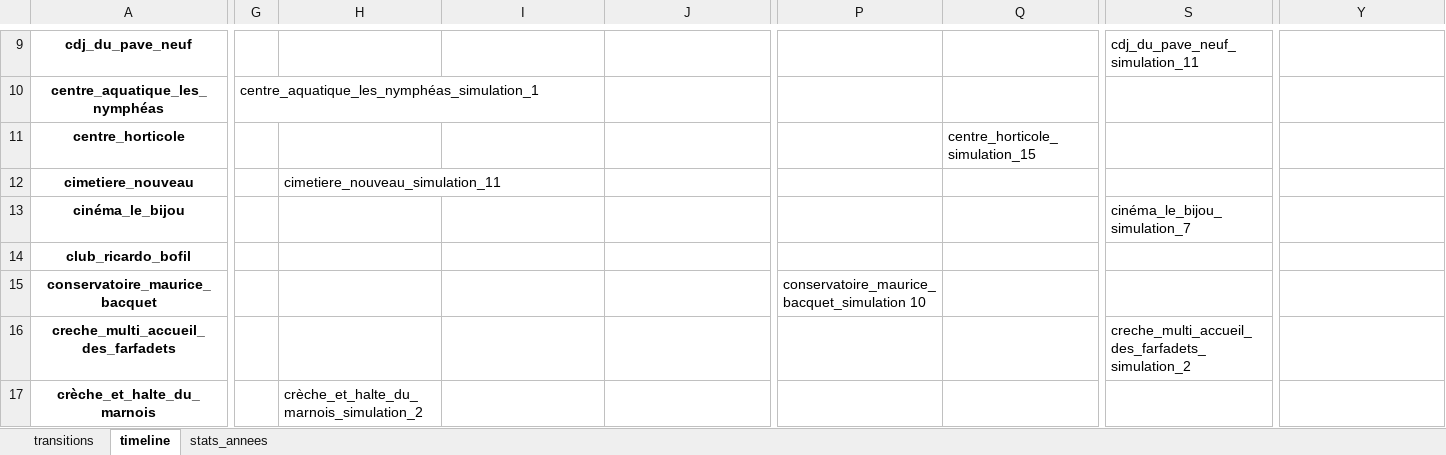
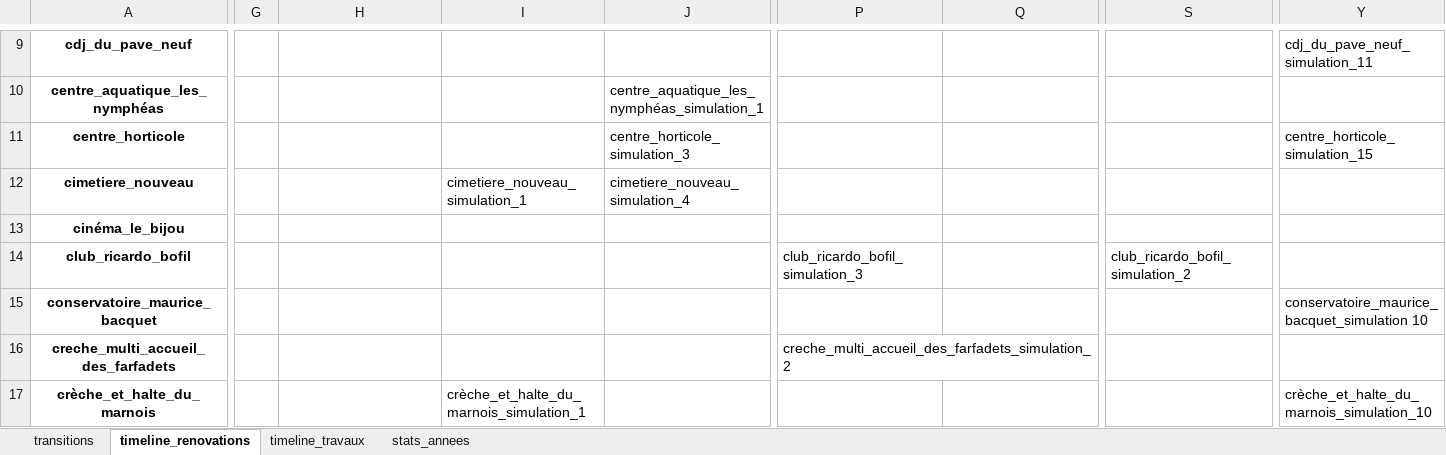
Before and after one commit to Ucf-b/R-novation_Energ-tique, an Excel workbook: plan_renovation_solution.xlsx, sheet timeline_renovations, drawn as a sheet; only a part is shown, gaps mark what is left out; values as stored, in another font and other column widths than the file's, no borders; the diff covers the shown part only; the diff names each change by its address in the sheet, - before the commit and + after, or states it on an @@ line.

Commit message:
Ajout dans l'excel des travaux par année par bat

```diff
--- a/plan_renovation_solution.xlsx (sheet timeline_renovations)
+++ b/plan_renovation_solution.xlsx (sheet timeline_renovations)
-sheet tab: timeline
+sheet tab: timeline_renovations
+sheet tab: timeline_travaux
-S9: cdj_du_pave_neuf_simulation_11
+S9: (empty)
-Y9: (empty)
+Y9: cdj_du_pave_neuf_simulation_11
-G10: centre_aquatique_les_nymphéas_simulation_1
+G10: (empty)
-J10: (empty)
+J10: centre_aquatique_les_nymphéas_simulation_1
-J11: (empty)
+J11: centre_horticole_simulation_3
-Q11: centre_horticole_simulation_15
+Q11: (empty)
-Y11: (empty)
+Y11: centre_horticole_simulation_15
-H12: cimetiere_nouveau_simulation_11
+H12: (empty)
-I12: (empty)
+I12: cimetiere_nouveau_simulation_1
-J12: (empty)
+J12: cimetiere_nouveau_simulation_4
-S13: cinéma_le_bijou_simulation_7
+S13: (empty)
-P14: (empty)
+P14: club_ricardo_bofil_simulation_3
-S14: (empty)
+S14: club_ricardo_bofil_simulation_2
-P15: conservatoire_maurice_bacquet_simulation 10
+P15: (empty)
-Y15: (empty)
+Y15: conservatoire_maurice_bacquet_simulation 10
-P16: (empty)
+P16: creche_multi_accueil_des_farfadets_simulation_2
-S16: creche_multi_accueil_des_farfadets_simulation_2
+S16: (empty)
-H17: crèche_et_halte_du_marnois_simulation_2
+H17: (empty)
-I17: (empty)
+I17: crèche_et_halte_du_marnois_simulation_1
-Y17: (empty)
+Y17: crèche_et_halte_du_marnois_simulation_10
```
Also changed, not shown: 251 edited cells elsewhere in this sheet, sheet transitions, sheet stats_annees, 1 other file.
